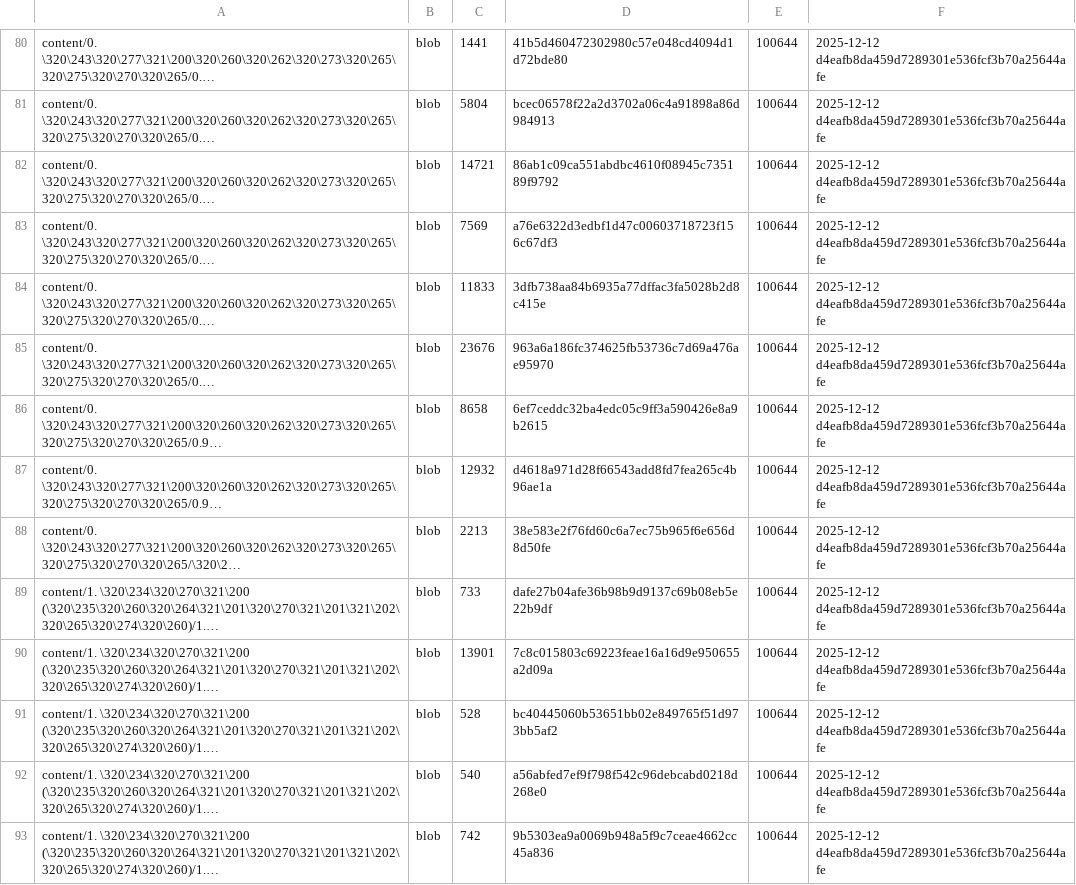
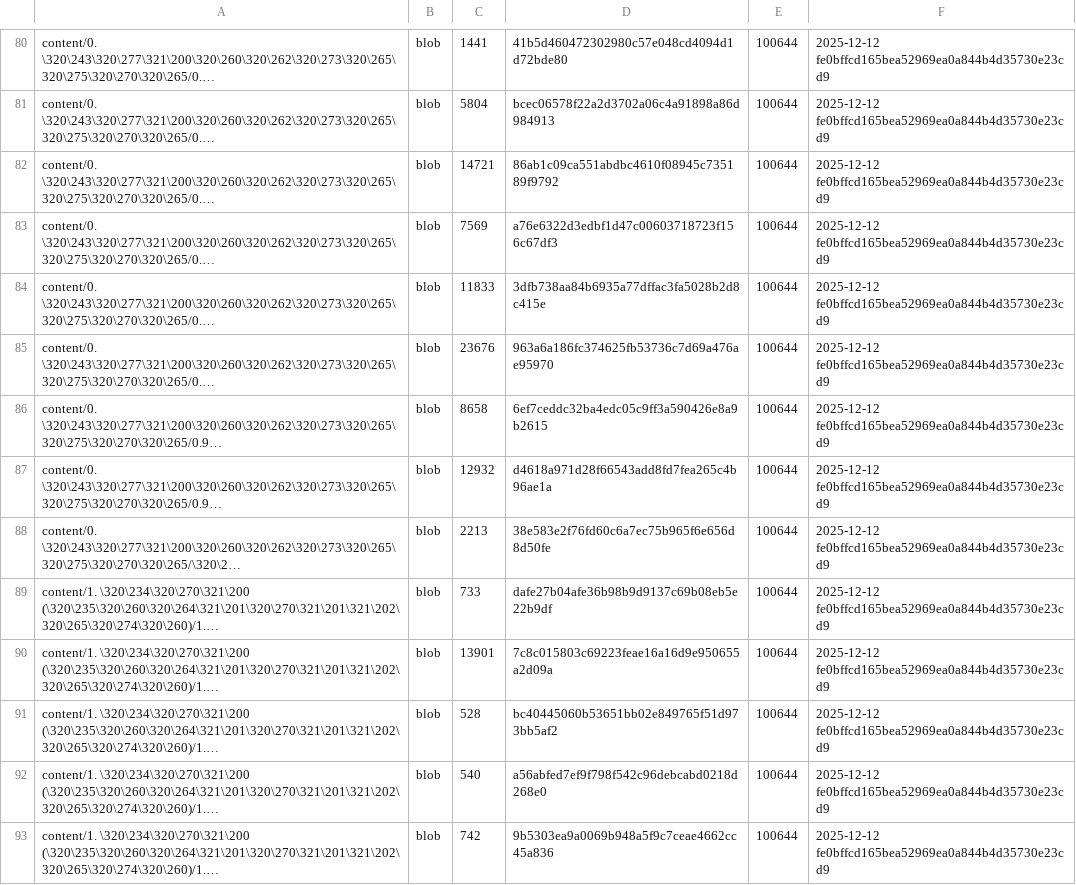
Before and after one commit to TserenTserenov/DS-ecosystem-development, a TSV file: artifacts/inventories/repo_inventory.tsv, drawn as a sheet; only a part is shown, gaps mark what is left out; long unchanged cells end in …; the diff covers the shown part only; the diff names each change by its address in the sheet, - before the commit and + after, or states it on an @@ line.

```diff
--- a/artifacts/inventories/repo_inventory.tsv
+++ b/artifacts/inventories/repo_inventory.tsv
-F80:F93: 2025-12-12 d4eafb8da459d7289301e536fcf3b70a25644afe
+F80:F93: 2025-12-12 fe0bffcd165bea52969ea0a844b4d35730e23cd9
```
Also changed, not shown: 149 edited cells elsewhere in this file.
